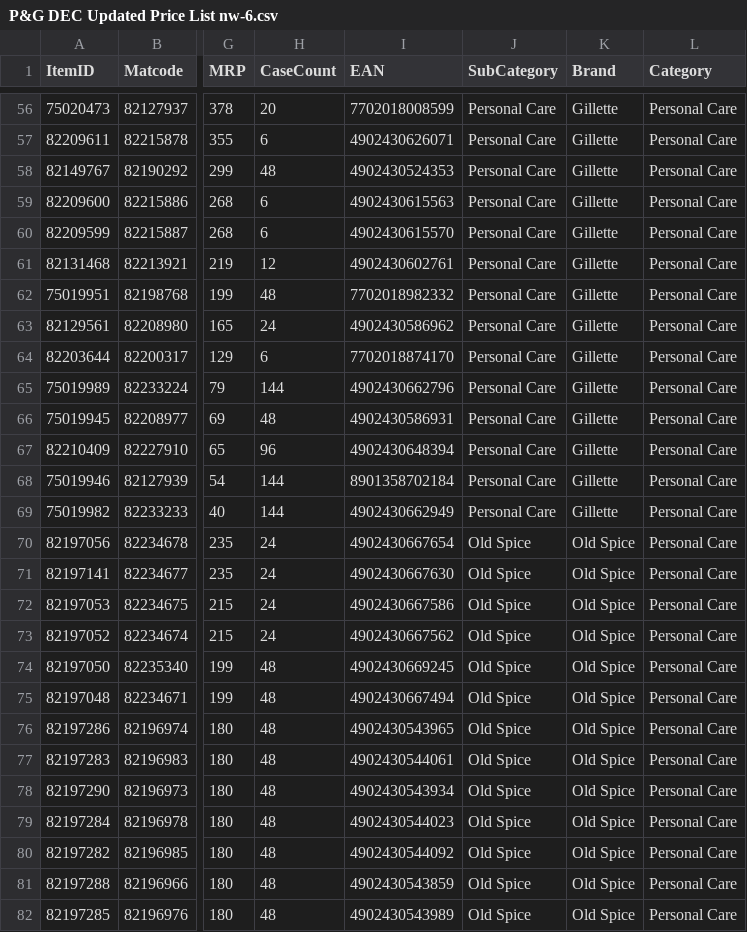
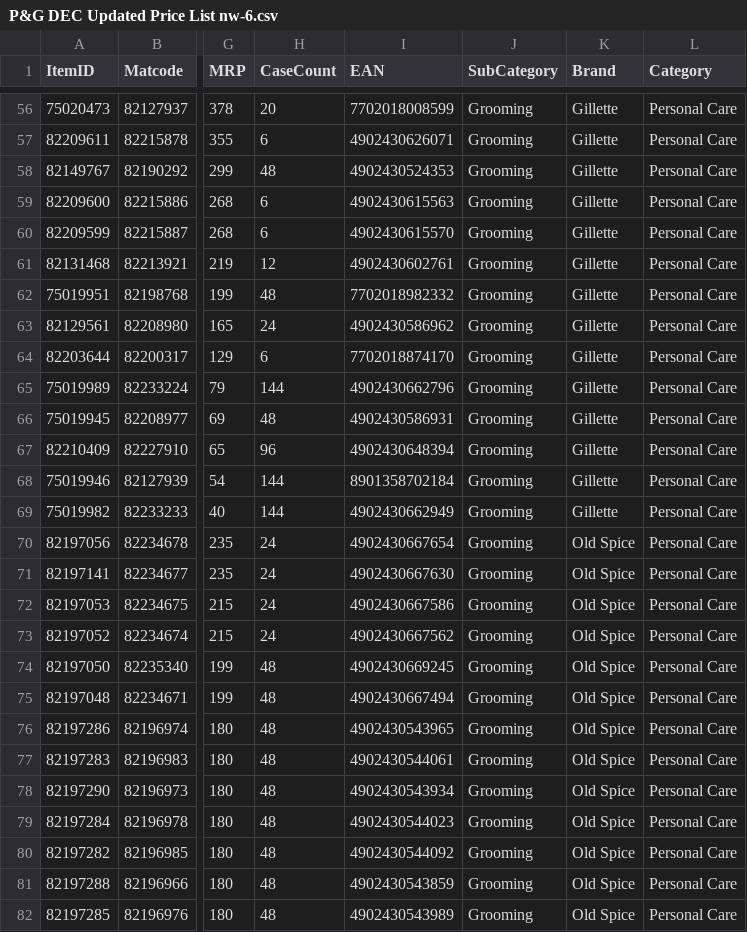
Before and after one commit to ashishsmital/bulkwize, a CSV file: DBUtil/conf/P&G DEC Updated Price List nw-6.csv, drawn as a sheet; only a part is shown, gaps mark what is left out; the diff covers the shown part only; the diff names each change by its address in the sheet, - before the commit and + after, or states it on an @@ line.

```diff
--- a/DBUtil/conf/P&G DEC Updated Price List nw-6.csv
+++ b/DBUtil/conf/P&G DEC Updated Price List nw-6.csv
-J56:J69 (SubCategory): Personal Care
+J56:J69 (SubCategory): Grooming
-J70:J82 (SubCategory): Old Spice
+J70:J82 (SubCategory): Grooming
```
Also changed, not shown: 65 edited cells elsewhere in this file.
